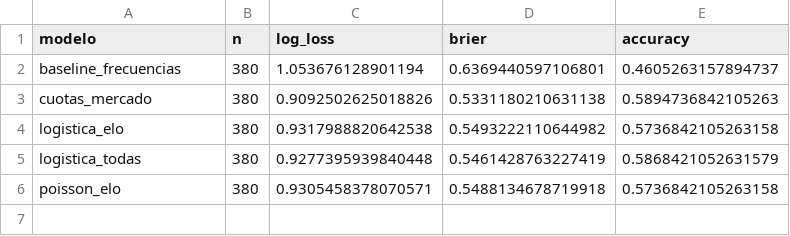
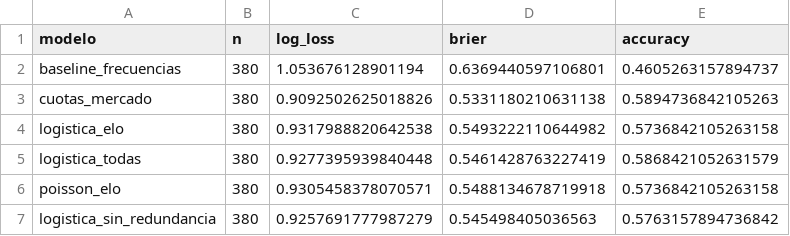
Before and after one commit to amyra11/futbol-ml, a CSV file: docs/resultados_validacion.csv, drawn as a sheet; the diff names each change by its address in the sheet, - before the commit and + after, or states it on an @@ line.

```diff
--- a/docs/resultados_validacion.csv
+++ b/docs/resultados_validacion.csv
+row 7: logistica_sin_redundancia | 380 | 0.9257691777987279 | 0.545498405036563 | 0.5763157894736842
```
Also changed, not shown: 6 other files.
